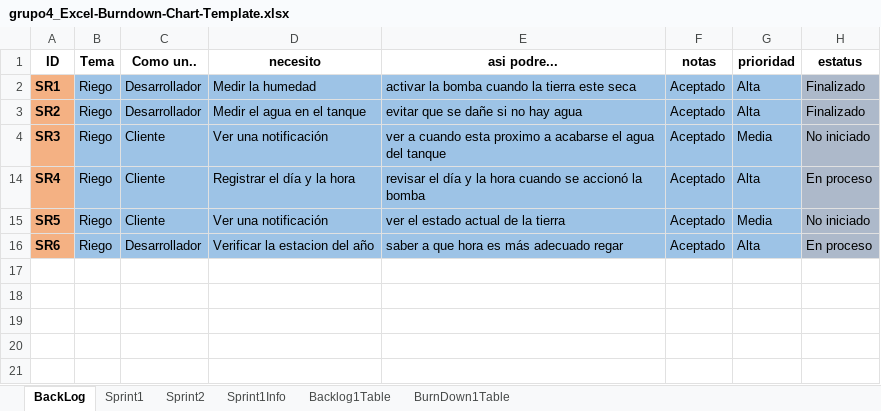
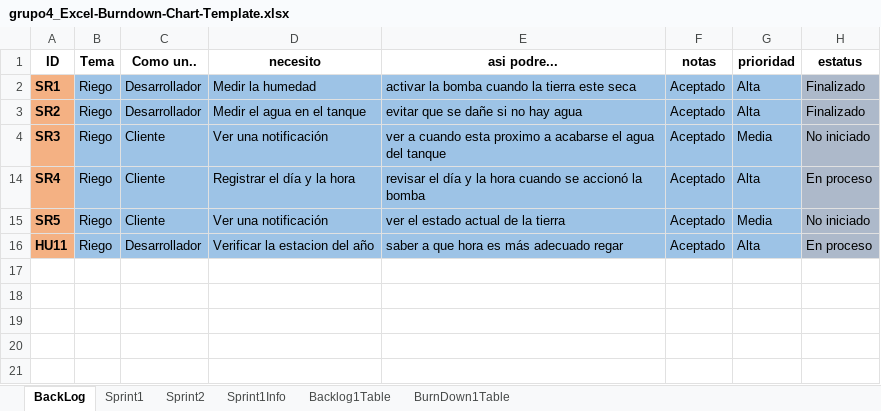
Before and after one commit to Rafa1104/proyecto-riego, an Excel workbook: Backlog_Excel/grupo4_Excel-Burndown-Chart-Template.xlsx, sheet BackLog, drawn as a sheet; only a part is shown; values as stored, in another font and other column widths than the file's, no borders; the diff names each change by its address in the sheet, - before the commit and + after, or states it on an @@ line.

```diff
--- a/Backlog_Excel/grupo4_Excel-Burndown-Chart-Template.xlsx (sheet BackLog)
+++ b/Backlog_Excel/grupo4_Excel-Burndown-Chart-Template.xlsx (sheet BackLog)
-A16 (ID): SR6
+A16 (ID): HU11
```
Also changed, not shown: sheet Sprint2.
